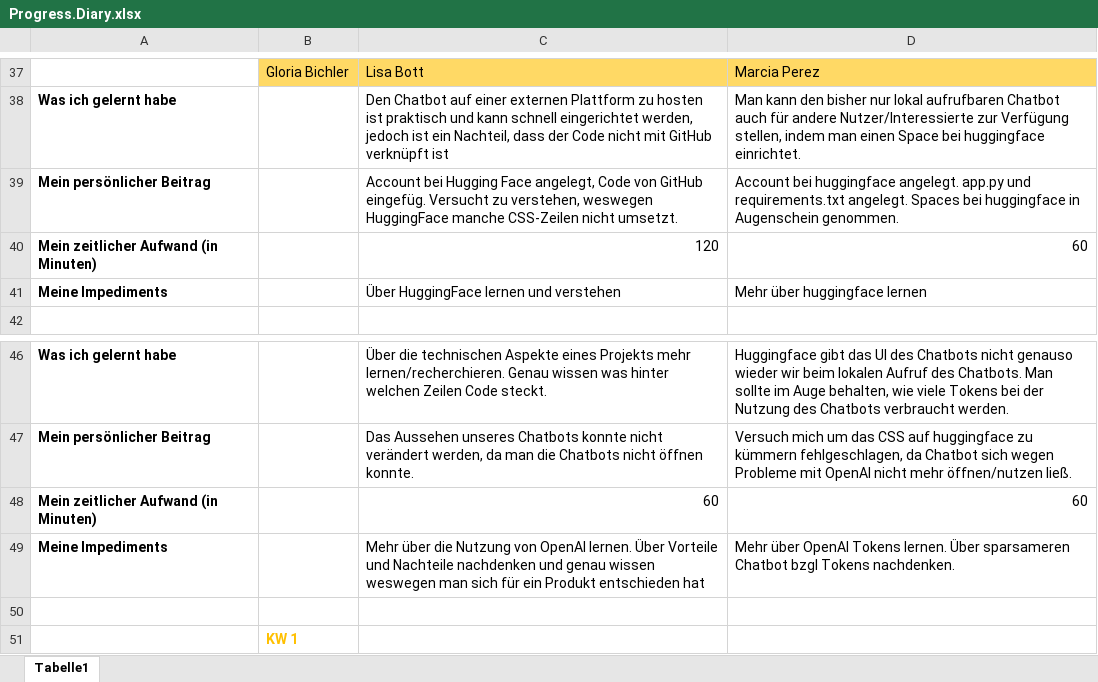
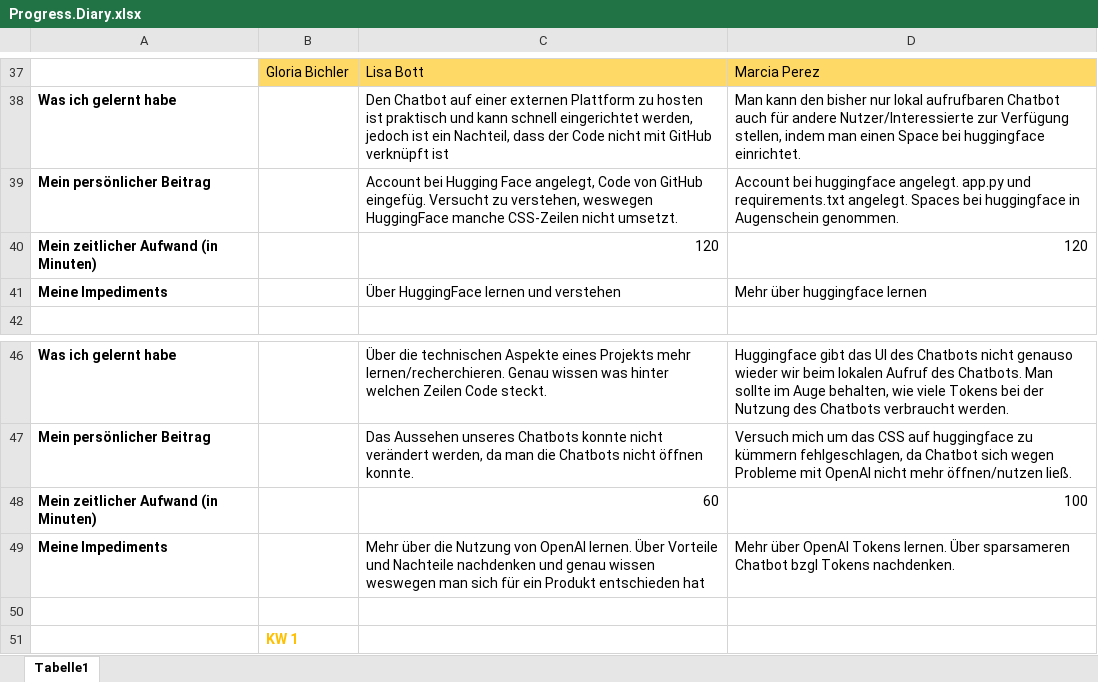
Before and after one commit to ID-Start-Winter23/team-10-whatson, an Excel workbook: Progress.Diary.xlsx, sheet Tabelle1, drawn as a sheet; only a part is shown, gaps mark what is left out; values as stored, in another font and other column widths than the file's, no borders; the diff covers the shown part only; the diff names each change by its address in the sheet, - before the commit and + after, or states it on an @@ line.

```diff
--- a/Progress.Diary.xlsx (sheet Tabelle1)
+++ b/Progress.Diary.xlsx (sheet Tabelle1)
-D40: 60
+D40: 120
-D48: 60
+D48: 100
```
Also changed, not shown: 15 edited cells elsewhere in this sheet.
